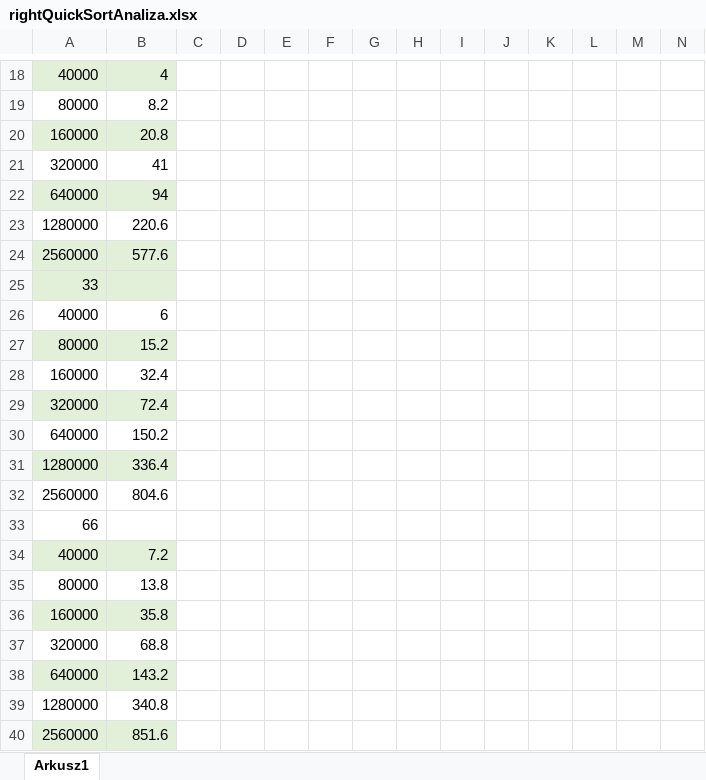
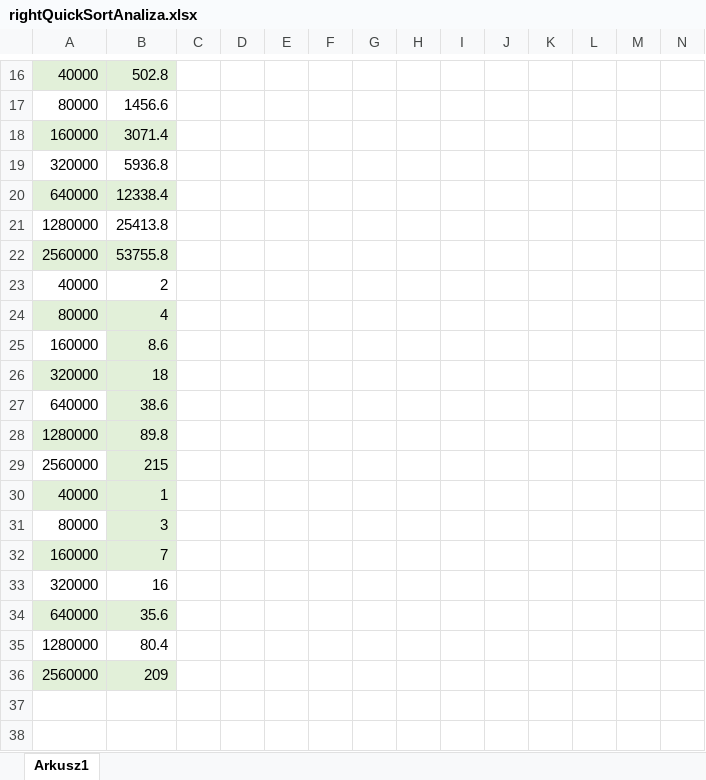
Before and after one commit to P11J/AiZO-Projekt1, an Excel workbook: Files/rightQuickSortAnaliza.xlsx, sheet Arkusz1, drawn as a sheet; only a part is shown, gaps mark what is left out; values as stored, in another font and other column widths than the file's, no borders; charts and pictures not drawn; removed rows and columns are numbered as before the commit, all else as after; the diff covers the shown part only; the diff names each change by its address in the sheet, - before the commit and + after, or states it on an @@ line.

```diff
--- a/Files/rightQuickSortAnaliza.xlsx (sheet Arkusz1)
+++ b/Files/rightQuickSortAnaliza.xlsx (sheet Arkusz1)
-B16: 4
+B16: 502.8
-B17: 8.2
+B17: 1456.6
-B18: 20.8
+B18: 3071.4
-B19: 41
+B19: 5936.8
-B20: 94
+B20: 12338.4
-B21: 220.6
+B21: 25413.8
-B22: 577.6
+B22: 53755.8
-row 25: 33
-B23: 6
+B23: 2
-B24: 15.2
+B24: 4
-B25: 32.4
+B25: 8.6
-B25 fill: none
+B25 fill: #E2F0D9
-B26: 72.4
+B26: 18
-B27: 150.2
+B27: 38.6
-B27 fill: none
+B27 fill: #E2F0D9
-B28: 336.4
+B28: 89.8
-B29: 804.6
+B29: 215
-B29 fill: none
+B29 fill: #E2F0D9
-row 33: 66
-B30: 7.2
+B30: 1
-B31: 13.8
+B31: 3
-B31 fill: none
+B31 fill: #E2F0D9
-B32: 35.8
+B32: 7
-B33: 68.8
+B33: 16
-B34: 143.2
+B34: 35.6
-B35: 340.8
+B35: 80.4
-B36: 851.6
+B36: 209
```
Also changed, not shown: 5 added rows, 7 removed rows, 17 edited cells and cell formats elsewhere in this sheet, charts or pictures, Files/insertionSort.xlsx, Files/leftQuickSortAnaliza.xlsx, 26 other files.
